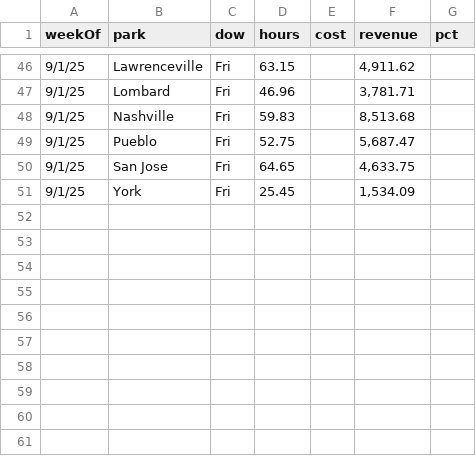
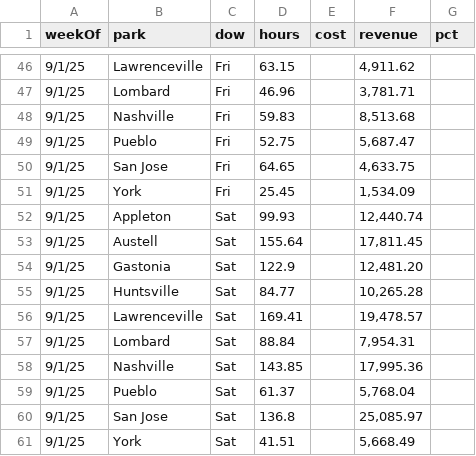
Before and after one commit to cryback/amglabor, a CSV file: data/daily_totals.csv, drawn as a sheet; only a part is shown, gaps mark what is left out; the diff names each change by its address in the sheet, - before the commit and + after, or states it on an @@ line.

Commit message:
Update daily_totals.csv

```diff
--- a/data/daily_totals.csv
+++ b/data/daily_totals.csv
+row 52: 9/1/25 | Appleton | Sat | 99.93 |  | 12,440.74
+row 53: 9/1/25 | Austell | Sat | 155.64 |  | 17,811.45
+row 54: 9/1/25 | Gastonia | Sat | 122.9 |  | 12,481.20
+row 55: 9/1/25 | Huntsville | Sat | 84.77 |  | 10,265.28
+row 56: 9/1/25 | Lawrenceville | Sat | 169.41 |  | 19,478.57
+row 57: 9/1/25 | Lombard | Sat | 88.84 |  | 7,954.31
+row 58: 9/1/25 | Nashville | Sat | 143.85 |  | 17,995.36
+row 59: 9/1/25 | Pueblo | Sat | 61.37 |  | 5,768.04
+row 60: 9/1/25 | San Jose | Sat | 136.8 |  | 25,085.97
+row 61: 9/1/25 | York | Sat | 41.51 |  | 5,668.49
```
